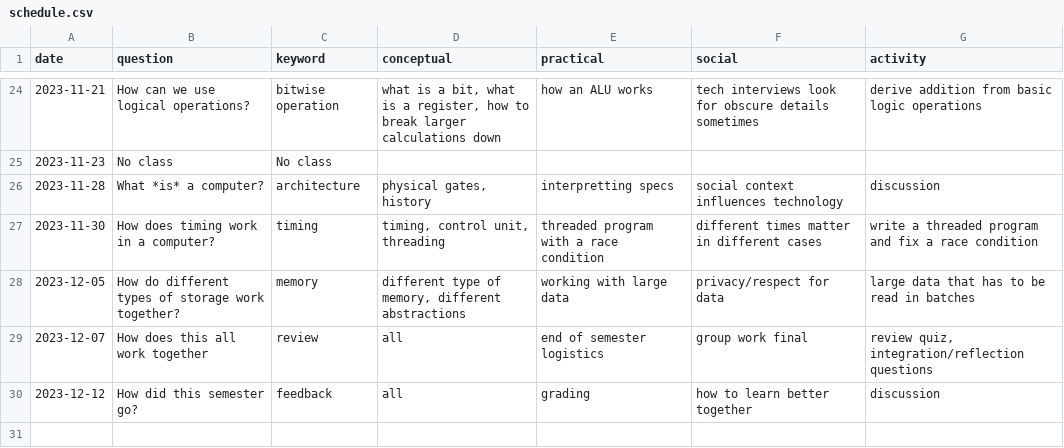
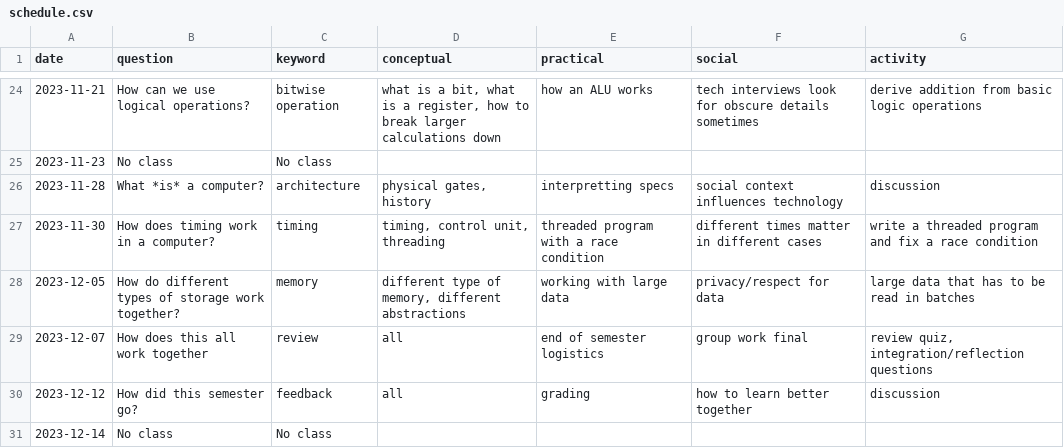
Before and after one commit to trevmoy/Timeline, a CSV file: schedule.csv, drawn as a sheet; only a part is shown, gaps mark what is left out.

Commit message:
Added labschedule.csv, schedule.csv, timeline.py, tl.sh

```diff
--- a/schedule.csv
+++ b/schedule.csv
@@ -30 +30,2 @@ date,question,keyword,conceptual,practical,social,activity
 2023-12-12,How did this semester go?,feedback,all,grading,how to learn better together,discussion
+2023-12-14,No class,No class
```
Also changed, not shown: 3 other files.
